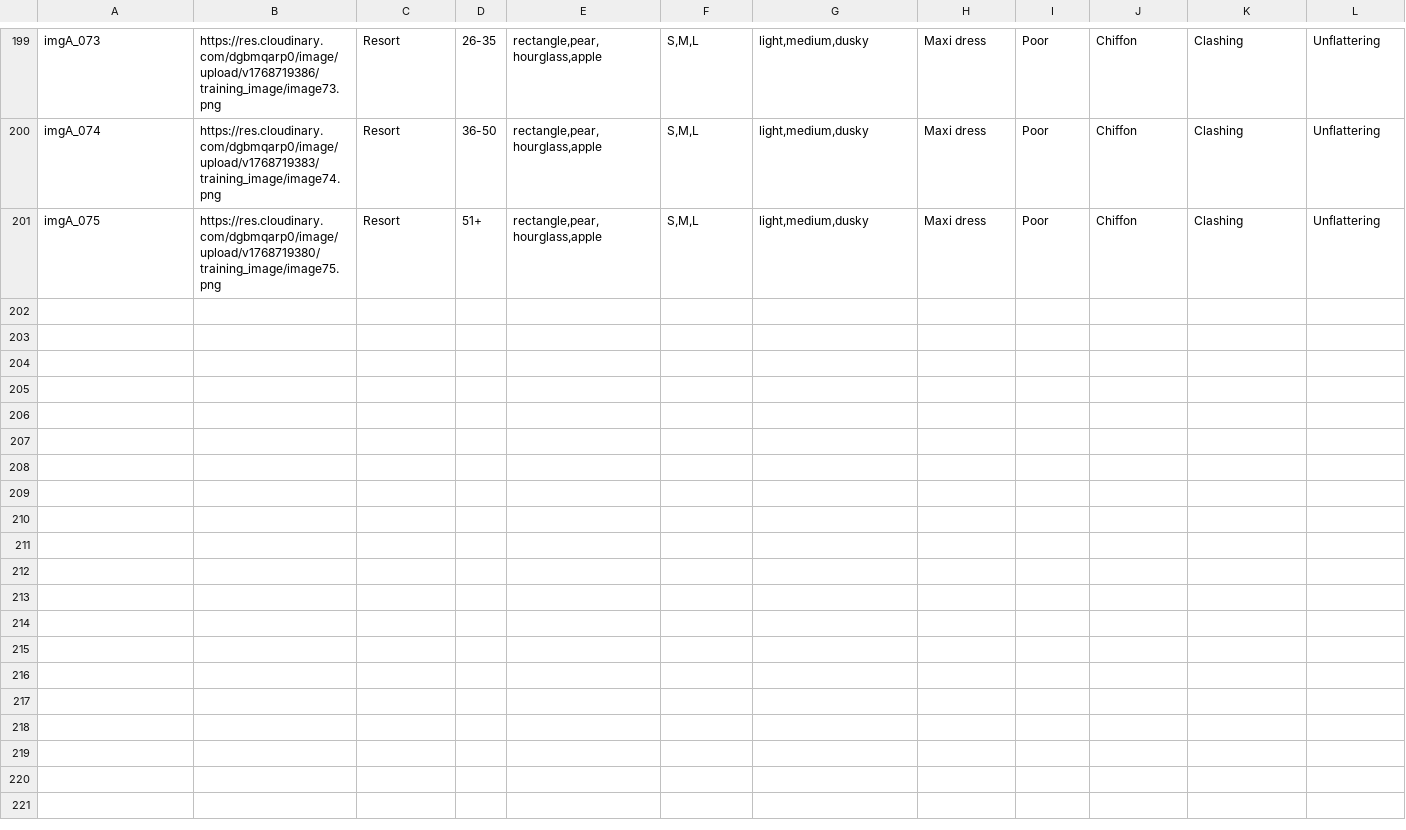
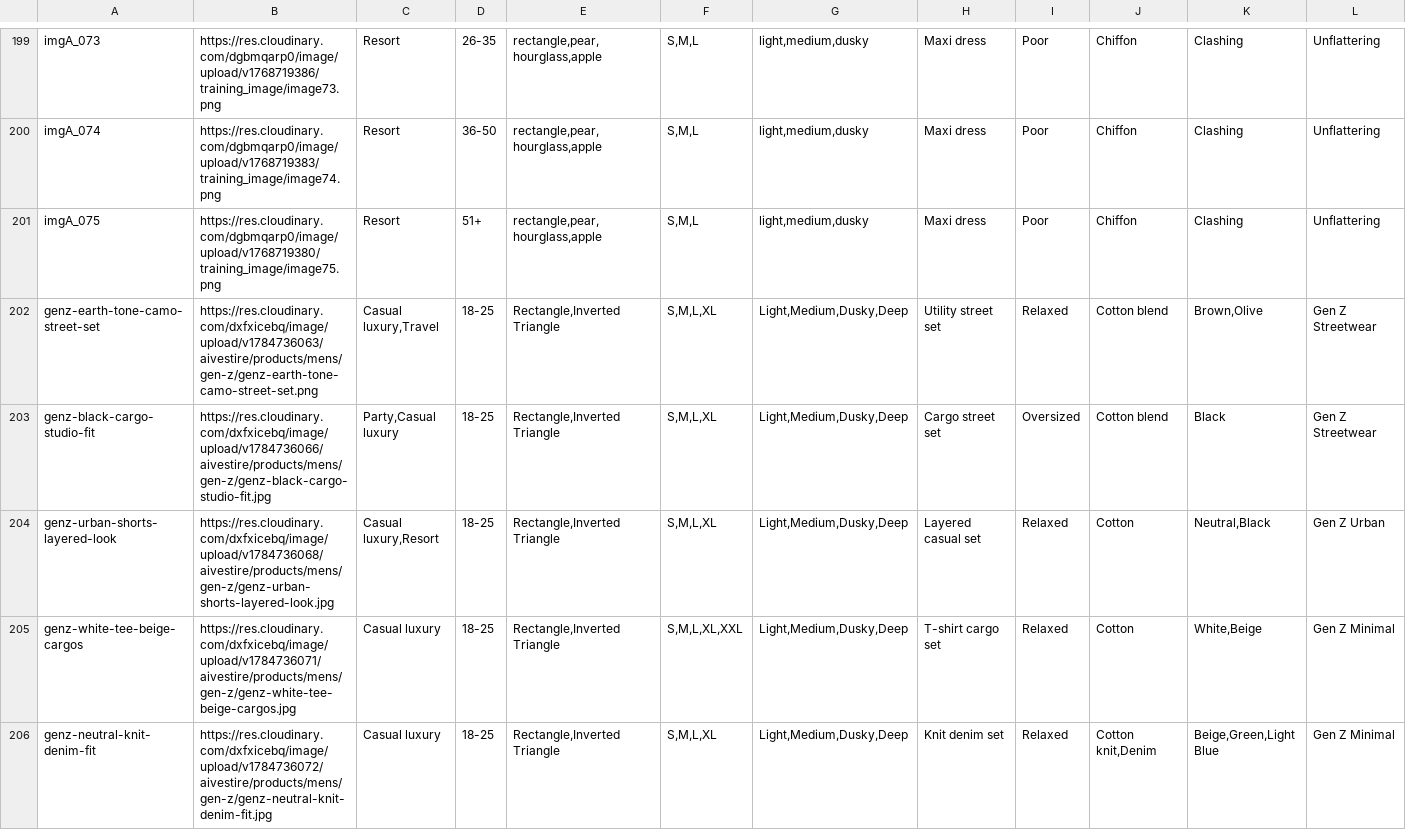
Before and after one commit to AiCoreRepo/AiCore, a CSV file: APP3005_AI/recommend_demo/main_train_data.csv, drawn as a sheet; only a part is shown, gaps mark what is left out; rows hold the shown columns only; the diff covers the shown part only; the diff names each change by its address in the sheet, - before the commit and + after, or states it on an @@ line.

```diff
--- a/APP3005_AI/recommend_demo/main_train_data.csv
+++ b/APP3005_AI/recommend_demo/main_train_data.csv
+row 202: genz-earth-tone-camo-street-set | https://res.cloudinary.com/dxfxicebq/image/upload/v1784736063/aivestire/products/mens/gen-z/genz-earth-tone-camo-street-set.png | Casual luxury,Travel | 18-25 | Rectangle,Inverted Triangle | S,M,L,XL | Light,Medium,Dusky,Deep | Utility street set | Relaxed | Cotton blend | Brown,Olive | Gen Z Streetwear
+row 203: genz-black-cargo-studio-fit | https://res.cloudinary.com/dxfxicebq/image/upload/v1784736066/aivestire/products/mens/gen-z/genz-black-cargo-studio-fit.jpg | Party,Casual luxury | 18-25 | Rectangle,Inverted Triangle | S,M,L,XL | Light,Medium,Dusky,Deep | Cargo street set | Oversized | Cotton blend | Black | Gen Z Streetwear
+row 204: genz-urban-shorts-layered-look | https://res.cloudinary.com/dxfxicebq/image/upload/v1784736068/aivestire/products/mens/gen-z/genz-urban-shorts-layered-look.jpg | Casual luxury,Resort | 18-25 | Rectangle,Inverted Triangle | S,M,L,XL | Light,Medium,Dusky,Deep | Layered casual set | Relaxed | Cotton | Neutral,Black | Gen Z Urban
+row 205: genz-white-tee-beige-cargos | https://res.cloudinary.com/dxfxicebq/image/upload/v1784736071/aivestire/products/mens/gen-z/genz-white-tee-beige-cargos.jpg | Casual luxury | 18-25 | Rectangle,Inverted Triangle | S,M,L,XL,XXL | Light,Medium,Dusky,Deep | T-shirt cargo set | Relaxed | Cotton | White,Beige | Gen Z Minimal
+row 206: genz-neutral-knit-denim-fit | https://res.cloudinary.com/dxfxicebq/image/upload/v1784736072/aivestire/products/mens/gen-z/genz-neutral-knit-denim-fit.jpg | Casual luxury | 18-25 | Rectangle,Inverted Triangle | S,M,L,XL | Light,Medium,Dusky,Deep | Knit denim set | Relaxed | Cotton knit,Denim | Beige,Green,Light Blue | Gen Z Minimal
```
Also changed, not shown: 4 added rows and 5 edited cells elsewhere in this file, 56 other files.
